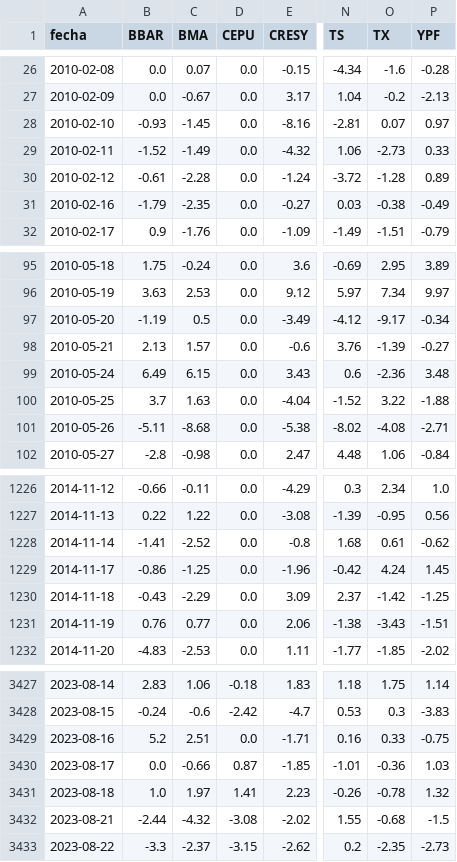
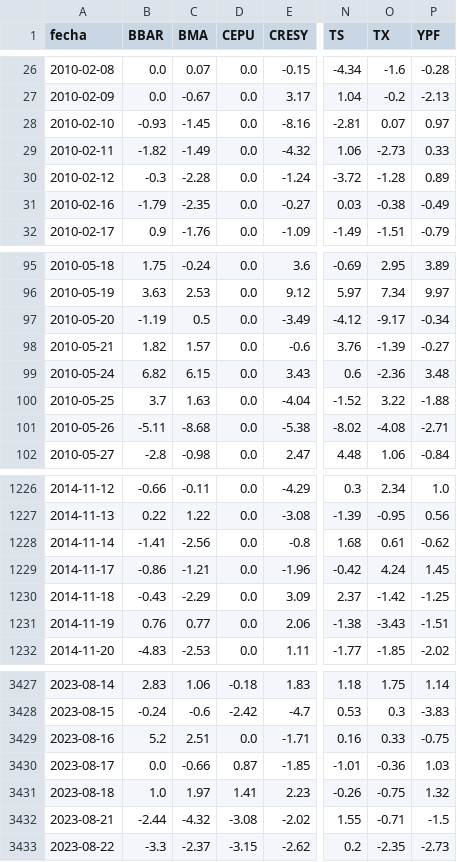
Before and after one commit to jesusrobles824/base-de-datos, a CSV file: ADRs_variacion_porcentual_diaria.csv, drawn as a sheet; only a part is shown, gaps mark what is left out; the diff names each change by its address in the sheet, - before the commit and + after, or states it on an @@ line.

```diff
--- a/ADRs_variacion_porcentual_diaria.csv
+++ b/ADRs_variacion_porcentual_diaria.csv
-B29 (BBAR): -1.52
+B29 (BBAR): -1.82
-B30 (BBAR): -0.61
+B30 (BBAR): -0.3
-B98 (BBAR): 2.13
+B98 (BBAR): 1.82
-B99 (BBAR): 6.49
+B99 (BBAR): 6.82
-C1228 (BMA): -2.52
+C1228 (BMA): -2.56
-C1229 (BMA): -1.25
+C1229 (BMA): -1.21
-O3431 (TX): -0.78
+O3431 (TX): -0.75
-O3432 (TX): -0.68
+O3432 (TX): -0.71
```
Also changed, not shown: Precios_ADRs.csv.
